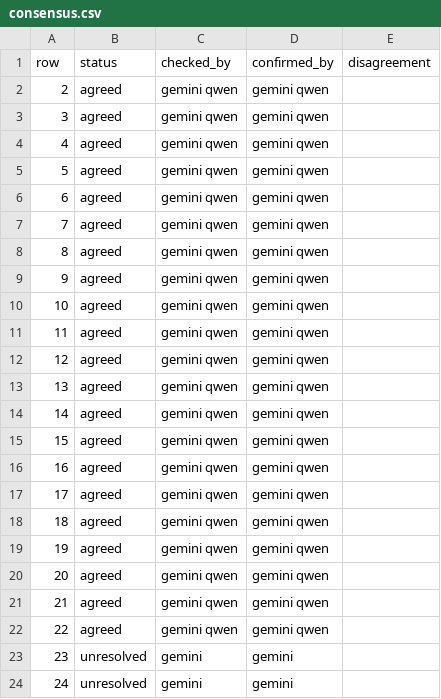
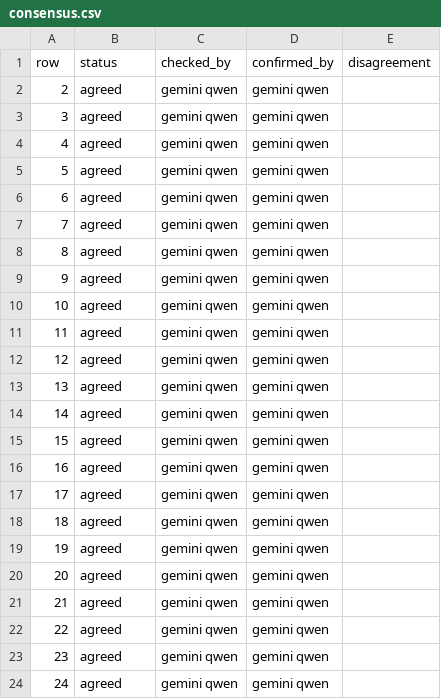
Before and after one commit to gremlindj11-ship-it/mess-app, a CSV file: content/open/atrial-fibrillation/consensus.csv, drawn as a sheet.

```diff
--- a/content/open/atrial-fibrillation/consensus.csv
+++ b/content/open/atrial-fibrillation/consensus.csv
@@ -22,3 +22,3 @@ row,status,checked_by,confirmed_by,disagreement
 22,agreed,"gemini qwen","gemini qwen",""
-23,unresolved,"gemini","gemini",""
-24,unresolved,"gemini","gemini",""
+23,agreed,"gemini qwen","gemini qwen",""
+24,agreed,"gemini qwen","gemini qwen",""
```
Also changed, not shown: content/open/atrial-fibrillation/factcheck.qwen.csv.
